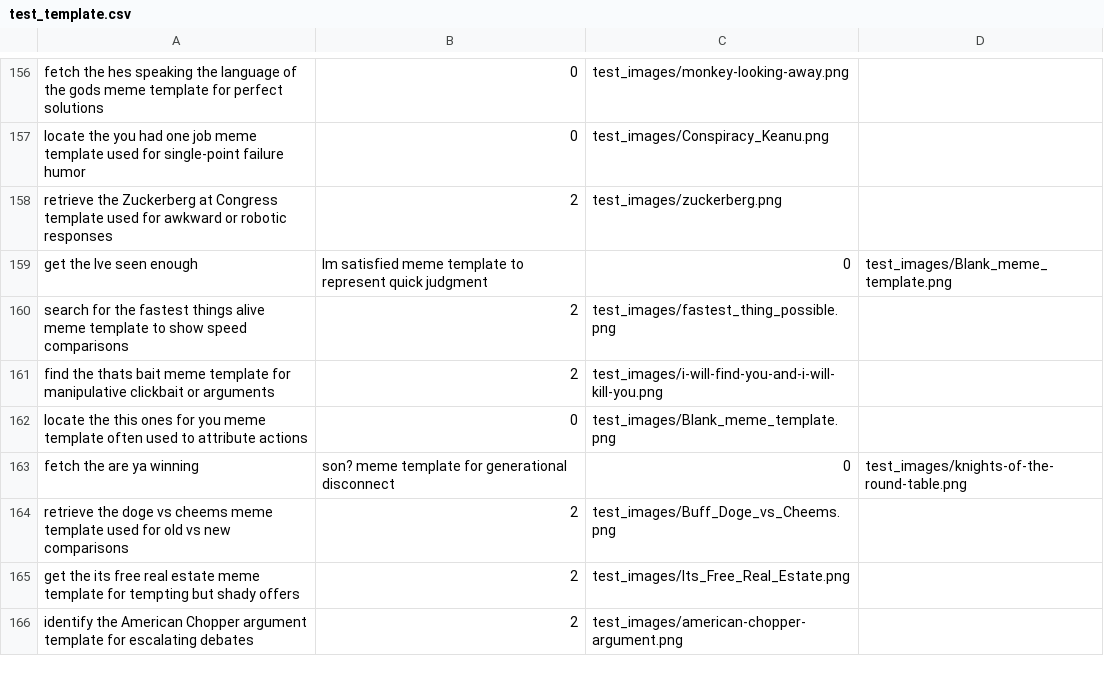
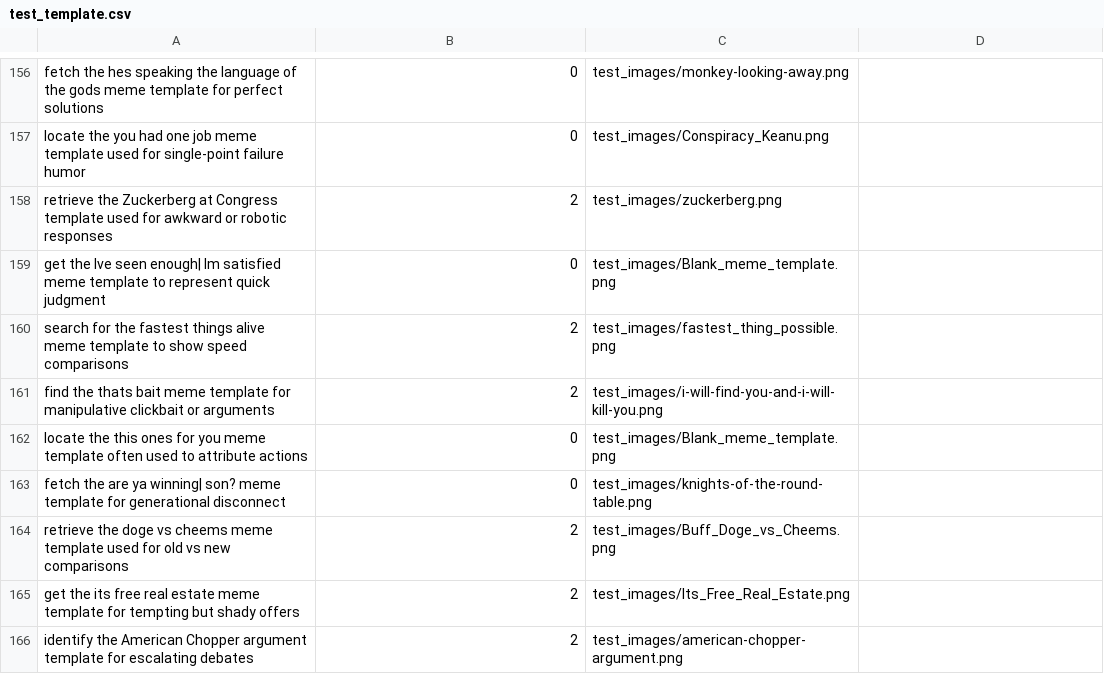
Before and after one commit to TriAnLe171/Meme_Recommendation_Project, a CSV file: test_template.csv, drawn as a sheet; only a part is shown, gaps mark what is left out.

```diff
--- a/test_template.csv
+++ b/test_template.csv
@@ -158,3 +158,3 @@ locate the you had one job meme template used for single-point failure humor,0,t
 retrieve the Zuckerberg at Congress template used for awkward or robotic responses,2,test_images/zuckerberg.png
-get the Ive seen enough, Im satisfied meme template to represent quick judgment,0,test_images/Blank_meme_template.png
+get the Ive seen enough| Im satisfied meme template to represent quick judgment,0,test_images/Blank_meme_template.png
 search for the fastest things alive meme template to show speed comparisons,2,test_images/fastest_thing_possible.png
@@ -162,3 +162,3 @@ find the thats bait meme template for manipulative clickbait or arguments,2,test
 locate the this ones for you meme template often used to attribute actions,0,test_images/Blank_meme_template.png
-fetch the are ya winning, son? meme template for generational disconnect,0,test_images/knights-of-the-round-table.png
+fetch the are ya winning| son? meme template for generational disconnect,0,test_images/knights-of-the-round-table.png
 retrieve the doge vs cheems meme template used for old vs new comparisons,2,test_images/Buff_Doge_vs_Cheems.png
```
Also changed, not shown: 6 other files.
